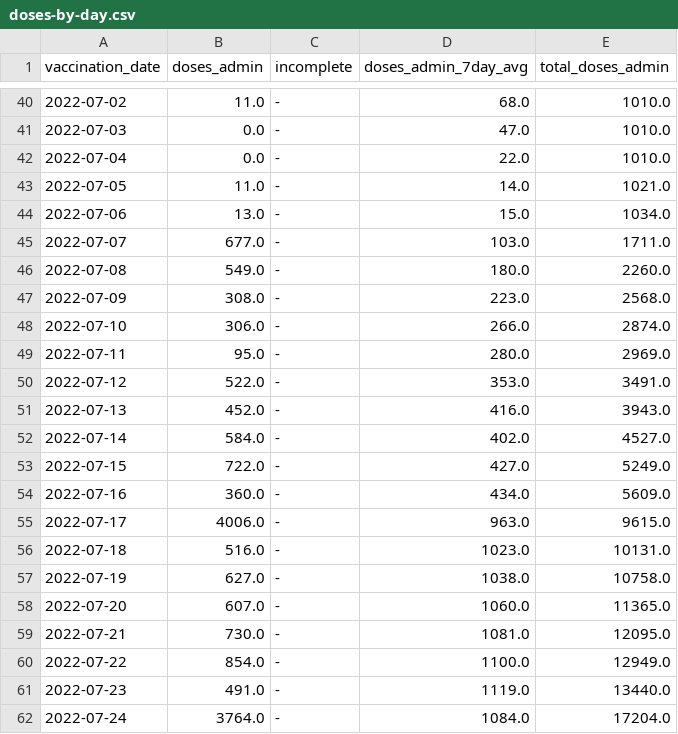
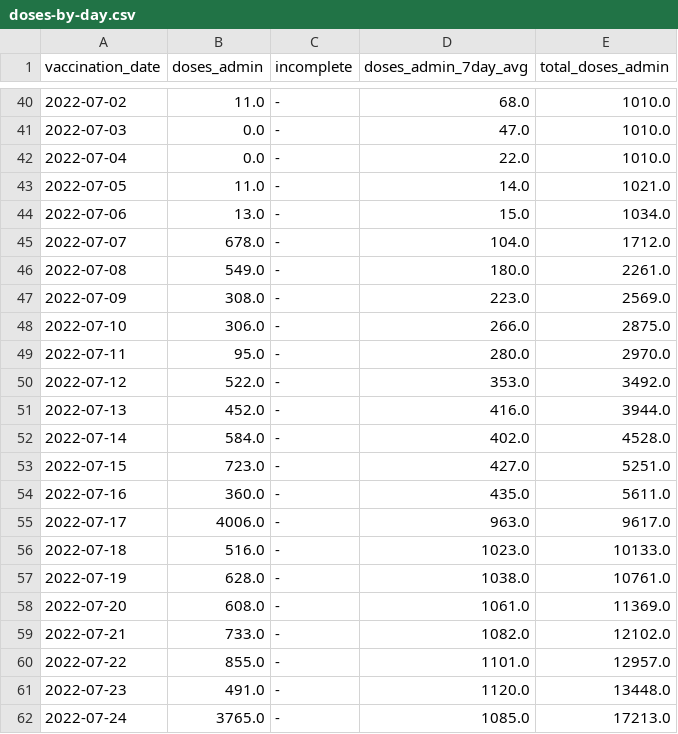
Before and after one commit to nychealth/mpv-vaccine-data, a CSV file: doses/doses-by-day.csv, drawn as a sheet; only a part is shown, gaps mark what is left out; the diff covers the shown part only.

Commit message:
09/14 Data Update

```diff
--- a/doses/doses-by-day.csv
+++ b/doses/doses-by-day.csv
@@ -44,19 +44,19 @@ vaccination_date,doses_admin,incomplete,doses_admin_7day_avg,total_doses_admin
 2022-07-06,13.0,-,15.0,1034.0
-2022-07-07,677.0,-,103.0,1711.0
-2022-07-08,549.0,-,180.0,2260.0
-2022-07-09,308.0,-,223.0,2568.0
-2022-07-10,306.0,-,266.0,2874.0
-2022-07-11,95.0,-,280.0,2969.0
-2022-07-12,522.0,-,353.0,3491.0
-2022-07-13,452.0,-,416.0,3943.0
-2022-07-14,584.0,-,402.0,4527.0
-2022-07-15,722.0,-,427.0,5249.0
-2022-07-16,360.0,-,434.0,5609.0
-2022-07-17,4006.0,-,963.0,9615.0
-2022-07-18,516.0,-,1023.0,10131.0
-2022-07-19,627.0,-,1038.0,10758.0
-2022-07-20,607.0,-,1060.0,11365.0
-2022-07-21,730.0,-,1081.0,12095.0
-2022-07-22,854.0,-,1100.0,12949.0
-2022-07-23,491.0,-,1119.0,13440.0
-2022-07-24,3764.0,-,1084.0,17204.0
+2022-07-07,678.0,-,104.0,1712.0
+2022-07-08,549.0,-,180.0,2261.0
+2022-07-09,308.0,-,223.0,2569.0
+2022-07-10,306.0,-,266.0,2875.0
+2022-07-11,95.0,-,280.0,2970.0
+2022-07-12,522.0,-,353.0,3492.0
+2022-07-13,452.0,-,416.0,3944.0
+2022-07-14,584.0,-,402.0,4528.0
+2022-07-15,723.0,-,427.0,5251.0
+2022-07-16,360.0,-,435.0,5611.0
+2022-07-17,4006.0,-,963.0,9617.0
+2022-07-18,516.0,-,1023.0,10133.0
+2022-07-19,628.0,-,1038.0,10761.0
+2022-07-20,608.0,-,1061.0,11369.0
+2022-07-21,733.0,-,1082.0,12102.0
+2022-07-22,855.0,-,1101.0,12957.0
+2022-07-23,491.0,-,1120.0,13448.0
+2022-07-24,3765.0,-,1085.0,17213.0
```
Also changed, not shown: 1 added row and 97 edited cells elsewhere in this file.
